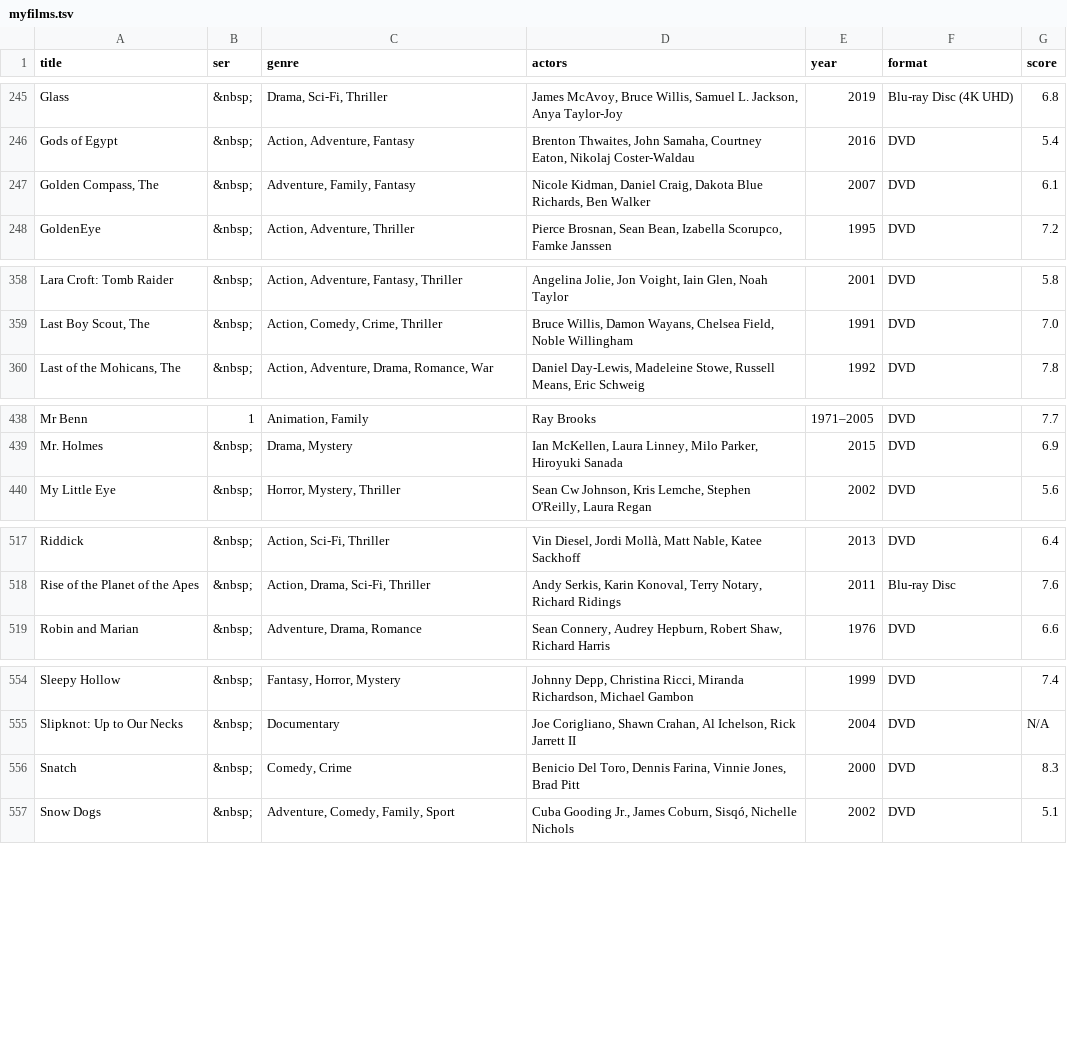
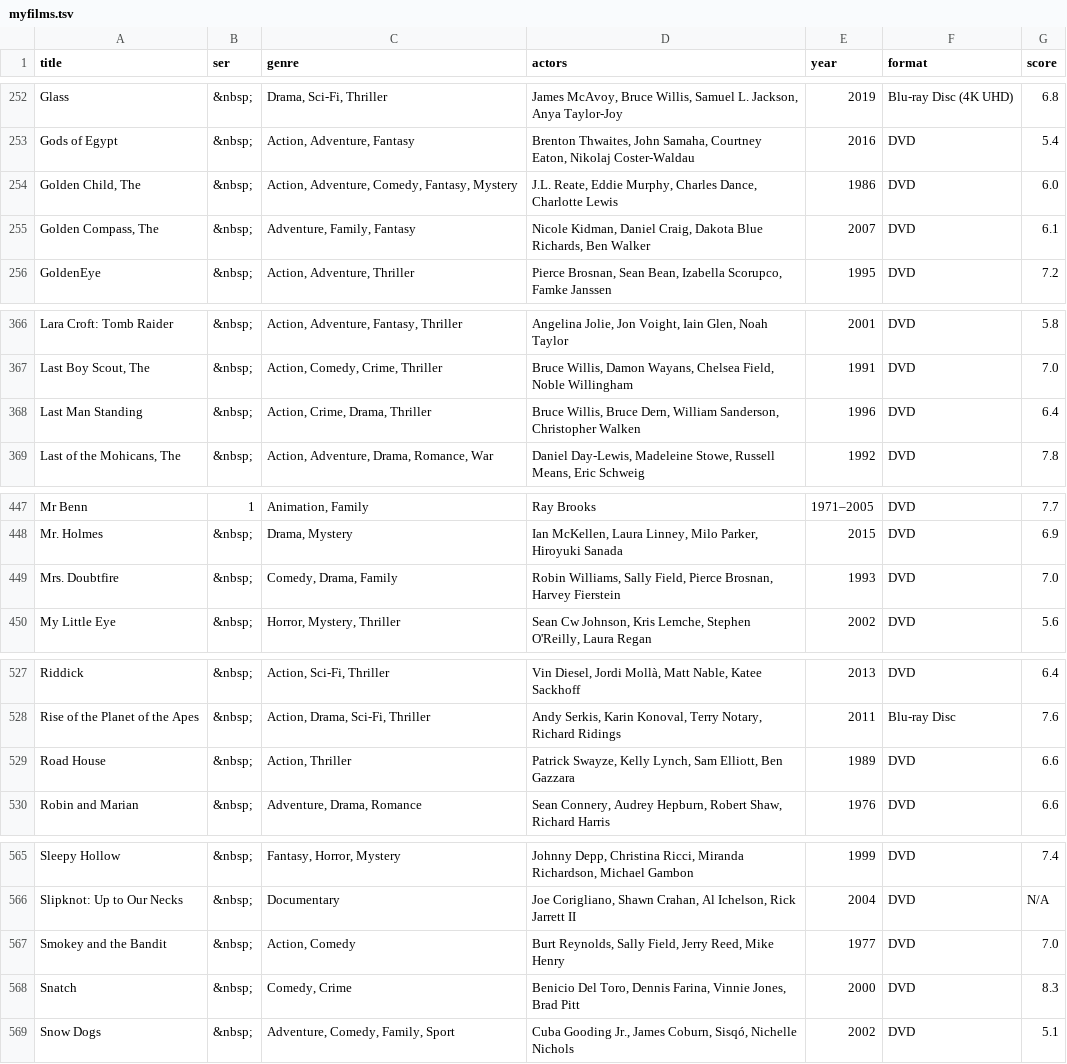
Before and after one commit to anomis66/anomis66.github.io, a TSV file: family/movi/myfilms.tsv, drawn as a sheet; only a part is shown, gaps mark what is left out; the diff covers the shown part only.

```diff
--- a/family/movi/myfilms.tsv
+++ b/family/movi/myfilms.tsv
@@ -246,2 +253,3 @@ Glass|&nbsp;|Drama, Sci-Fi, Thriller|James McAvoy, Bruce Willis, Samuel L. Jacks
 Gods of Egypt|&nbsp;|Action, Adventure, Fantasy|Brenton Thwaites, John Samaha, Courtney Eaton, Nikolaj Coster-Waldau|2016|DVD|5.4
+Golden Child, The|&nbsp;|Action, Adventure, Comedy, Fantasy, Mystery|J.L. Reate, Eddie Murphy, Charles Dance, Charlotte Lewis|1986|DVD|6.0
 Golden Compass, The|&nbsp;|Adventure, Family, Fantasy|Nicole Kidman, Daniel Craig, Dakota Blue Richards, Ben Walker|2007|DVD|6.1
@@ -359,2 +367,3 @@ Lara Croft: Tomb Raider|&nbsp;|Action, Adventure, Fantasy, Thriller|Angelina Jol
 Last Boy Scout, The|&nbsp;|Action, Comedy, Crime, Thriller|Bruce Willis, Damon Wayans, Chelsea Field, Noble Willingham|1991|DVD|7.0
+Last Man Standing|&nbsp;|Action, Crime, Drama, Thriller|Bruce Willis, Bruce Dern, William Sanderson, Christopher Walken|1996|DVD|6.4
 Last of the Mohicans, The|&nbsp;|Action, Adventure, Drama, Romance, War|Daniel Day-Lewis, Madeleine Stowe, Russell Means, Eric Schweig|1992|DVD|7.8
@@ -439,2 +448,3 @@ Mr Benn|1|Animation, Family|Ray Brooks|1971–2005|DVD|7.7
 Mr. Holmes|&nbsp;|Drama, Mystery|Ian McKellen, Laura Linney, Milo Parker, Hiroyuki Sanada|2015|DVD|6.9
+Mrs. Doubtfire|&nbsp;|Comedy, Drama, Family|Robin Williams, Sally Field, Pierce Brosnan, Harvey Fierstein|1993|DVD|7.0
 My Little Eye|&nbsp;|Horror, Mystery, Thriller|Sean Cw Johnson, Kris Lemche, Stephen O'Reilly, Laura Regan|2002|DVD|5.6
@@ -518,2 +528,3 @@ Riddick|&nbsp;|Action, Sci-Fi, Thriller|Vin Diesel, Jordi Mollà, Matt Nable, Ka
 Rise of the Planet of the Apes|&nbsp;|Action, Drama, Sci-Fi, Thriller|Andy Serkis, Karin Konoval, Terry Notary, Richard Ridings|2011|Blu-ray Disc|7.6
+Road House|&nbsp;|Action, Thriller|Patrick Swayze, Kelly Lynch, Sam Elliott, Ben Gazzara|1989|DVD|6.6
 Robin and Marian|&nbsp;|Adventure, Drama, Romance|Sean Connery, Audrey Hepburn, Robert Shaw, Richard Harris|1976|DVD|6.6
@@ -555,2 +566,3 @@ Sleepy Hollow|&nbsp;|Fantasy, Horror, Mystery|Johnny Depp, Christina Ricci, Mira
 Slipknot: Up to Our Necks|&nbsp;|Documentary|Joe Corigliano, Shawn Crahan, Al Ichelson, Rick Jarrett II|2004|DVD|N/A
+Smokey and the Bandit|&nbsp;|Action, Comedy|Burt Reynolds, Sally Field, Jerry Reed, Mike Henry|1977|DVD|7.0
 Snatch|&nbsp;|Comedy, Crime|Benicio Del Toro, Dennis Farina, Vinnie Jones, Brad Pitt|2000|DVD|8.3
```
Also changed, not shown: 11 added rows and 3 moved rows elsewhere in this file, 1 other file.
